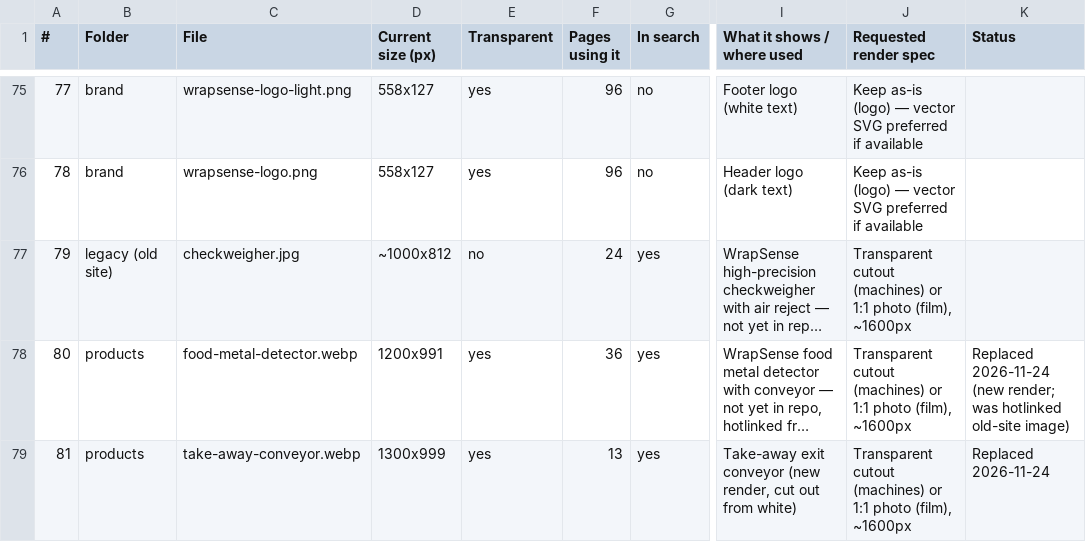
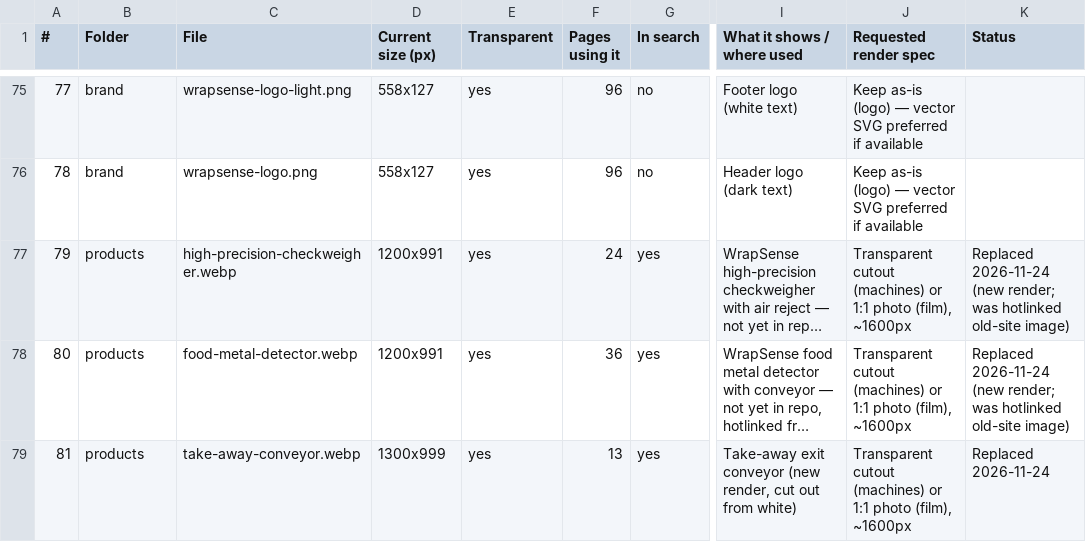
Before and after one commit to BHALEYART/wrapsense, a CSV file: docs/image-manifest.csv, drawn as a sheet; only a part is shown, gaps mark what is left out; long unchanged cells end in …; the diff names each change by its address in the sheet, - before the commit and + after, or states it on an @@ line.

```diff
--- a/docs/image-manifest.csv
+++ b/docs/image-manifest.csv
-B77 (Folder): legacy (old site)
+B77 (Folder): products
-C77 (File): checkweigher.jpg
+C77 (File): high-precision-checkweigher.webp
-D77 (Current size (px)): ~1000x812
+D77 (Current size (px)): 1200x991
-E77 (Transparent): no
+E77 (Transparent): yes
-K77 (Status): (empty)
+K77 (Status): Replaced 2026-11-24 (new render; was hotlinked old-site image)
```
Also changed, not shown: 3 other files.
